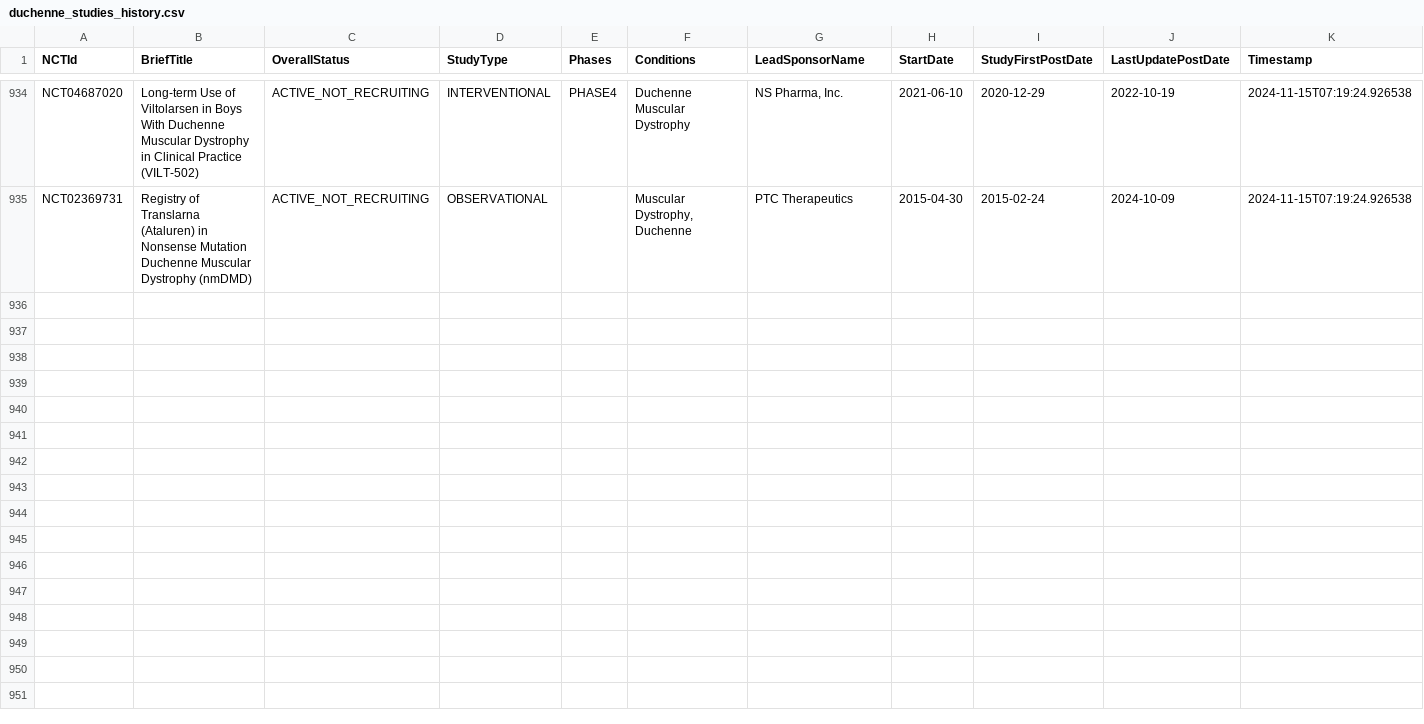
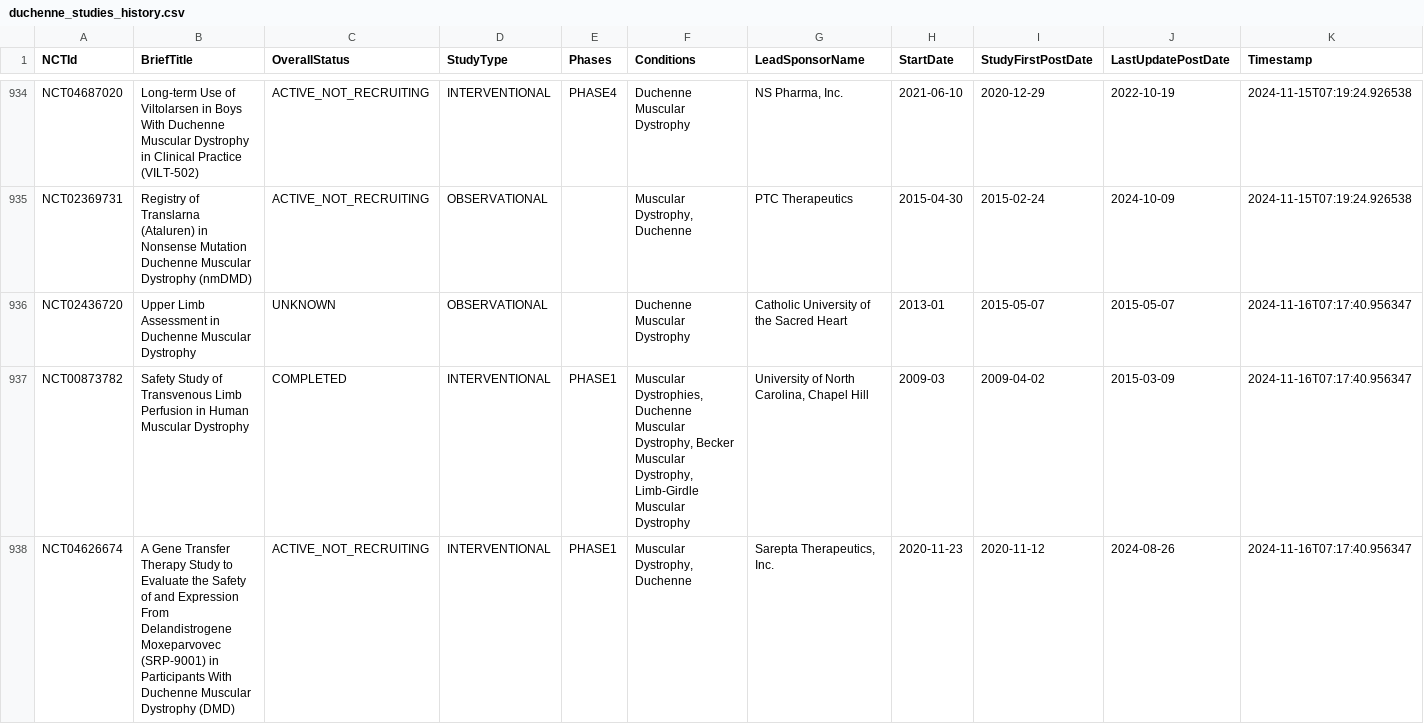
Before and after one commit to dgarzon11/clinicaltrialsHFpEF, a CSV file: duchenne_studies_history.csv, drawn as a sheet; only a part is shown, gaps mark what is left out; the diff names each change by its address in the sheet, - before the commit and + after, or states it on an @@ line.

```diff
--- a/duchenne_studies_history.csv
+++ b/duchenne_studies_history.csv
+row 936: NCT02436720 | Upper Limb Assessment in Duchenne Muscular Dystrophy | UNKNOWN | OBSERVATIONAL |  | Duchenne Muscular Dystrophy | Catholic University of the Sacred Heart | 2013-01 | 2015-05-07 | 2015-05-07 | 2024-11-16T07:17:40.956347
+row 937: NCT00873782 | Safety Study of Transvenous Limb Perfusion in Human Muscular Dystrophy | COMPLETED | INTERVENTIONAL | PHASE1 | Muscular Dystrophies, Duchenne Muscular Dystrophy, Becker Muscular Dystrophy, Limb-Girdle Muscular Dystrophy | University of North Carolina, Chapel Hill | 2009-03 | 2009-04-02 | 2015-03-09 | 2024-11-16T07:17:40.956347
+row 938: NCT04626674 | A Gene Transfer Therapy Study to Evaluate the Safety of and Expression From Delandistrogene Moxeparvovec (SRP-9001) in Participants With Duchenne Muscular Dystrophy (DMD) | ACTIVE_NOT_RECRUITING | INTERVENTIONAL | PHASE1 | Muscular Dystrophy, Duchenne | Sarepta Therapeutics, Inc. | 2020-11-23 | 2020-11-12 | 2024-08-26 | 2024-11-16T07:17:40.956347
```
Also changed, not shown: duchenne_studies_sample.csv, 1 other file.
